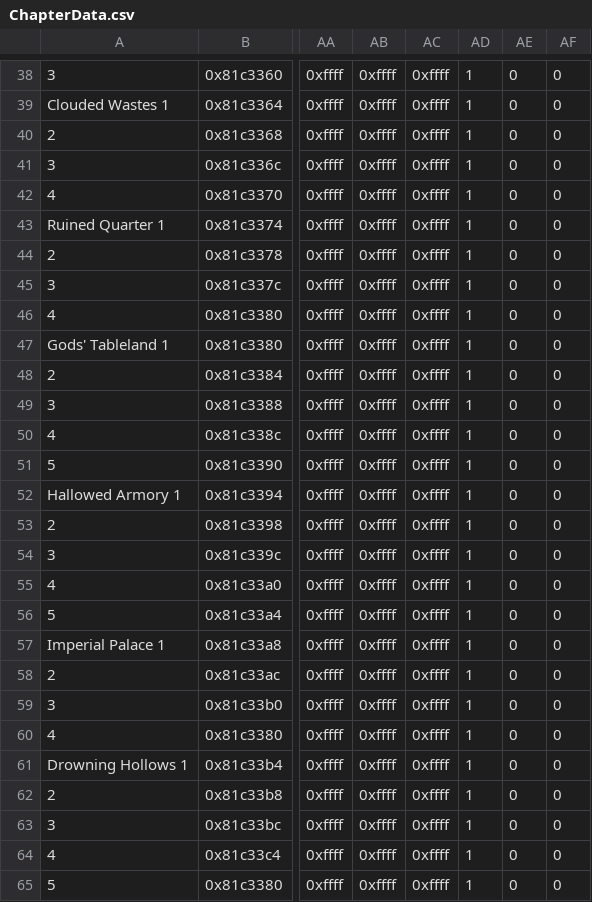
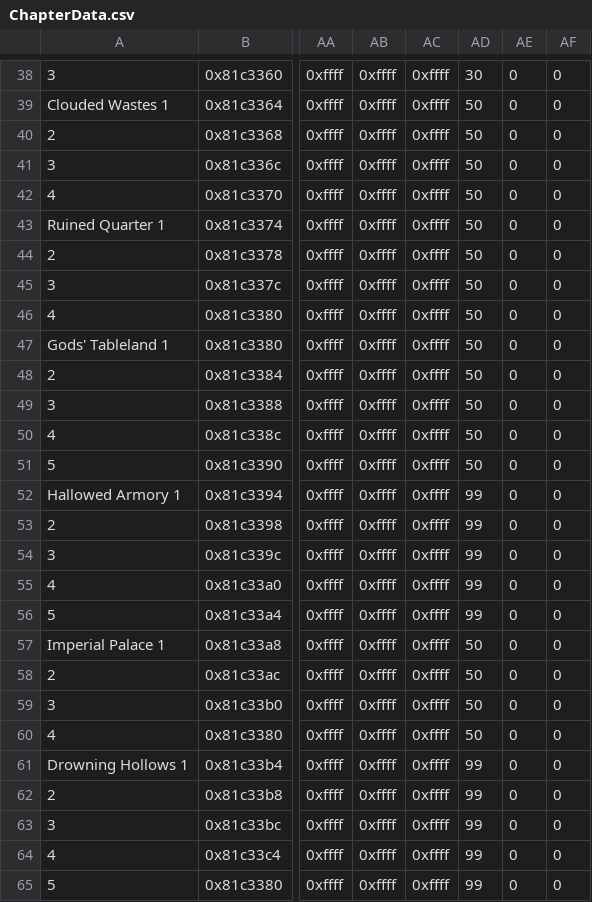
Before and after one commit to Retina1/fourthFiles, a CSV file: Tables/ChapterData/ChapterData.csv, drawn as a sheet; only a part is shown, gaps mark what is left out; the diff covers the shown part only; the diff names each change by its address in the sheet, - before the commit and + after, or states it on an @@ line.

```diff
--- a/Tables/ChapterData/ChapterData.csv
+++ b/Tables/ChapterData/ChapterData.csv
-AD38: 1
+AD38: 30
-AD39:AD51: 1
+AD39:AD51: 50
-AD52:AD56: 1
+AD52:AD56: 99
-AD57:AD60: 1
+AD57:AD60: 50
-AD61:AD65: 1
+AD61:AD65: 99
```
Also changed, not shown: 24 edited cells elsewhere in this file, Tables/CharacterClass/CharacterTable.csv, classTally.csv, 43 other files.
